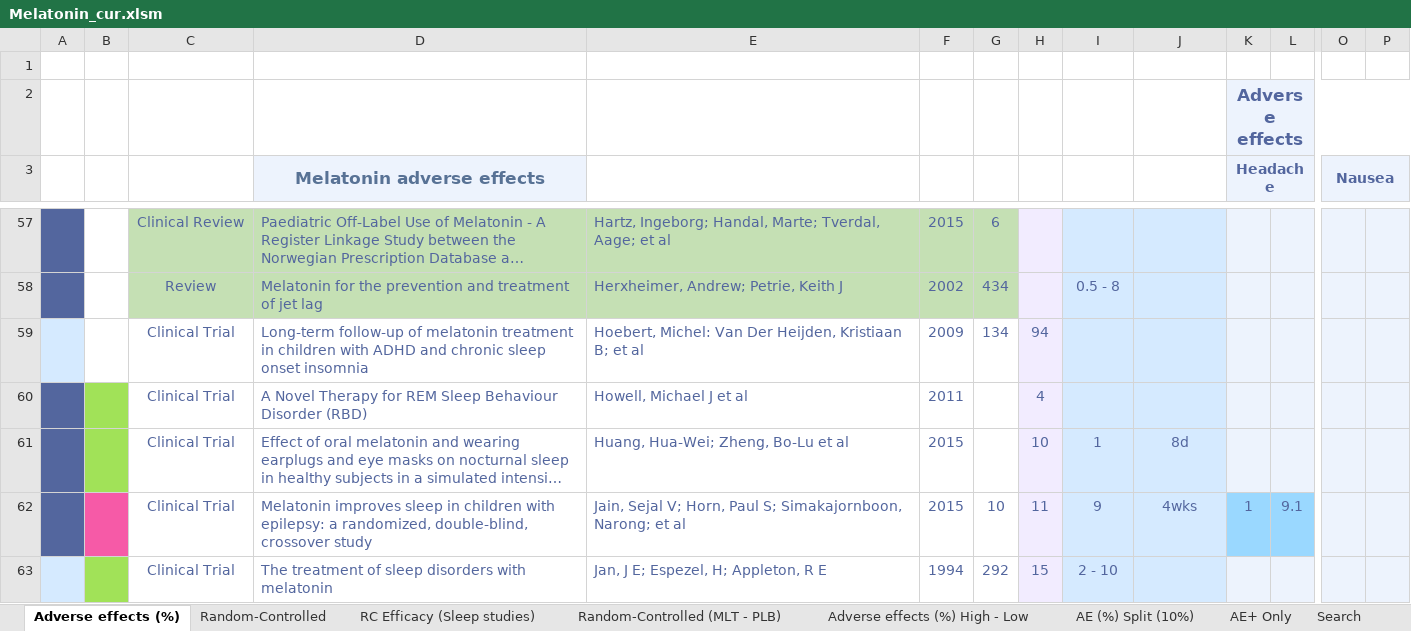
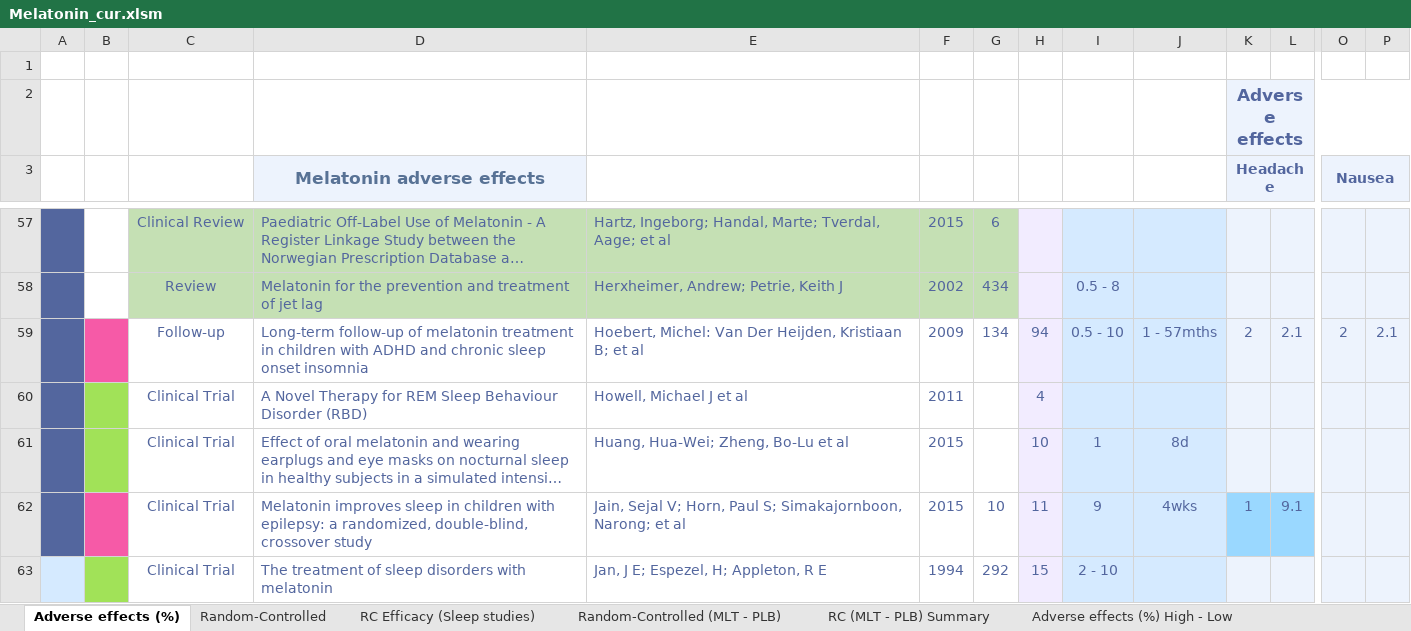
Before and after one commit to MichaelVasey/FB, an Excel workbook: FB/Melatonin/Melatonin_cur.xlsm, sheet Adverse effects (%), drawn as a sheet; only a part is shown, gaps mark what is left out; long unchanged cells end in …; values as stored, in another font and other column widths than the file's, no borders; removed rows and columns are numbered as before the commit, all else as after; rows hold the shown columns only; the diff covers the shown part only; the diff names each change by its address in the sheet, - before the commit and + after, or states it on an @@ line.

```diff
--- a/FB/Melatonin/Melatonin_cur.xlsm (sheet Adverse effects (%))
+++ b/FB/Melatonin/Melatonin_cur.xlsm (sheet Adverse effects (%))
+sheet tab: RC (MLT - PLB) Summary
-row 59:  |  | Clinical Trial | Long-term follow-up of melatonin treatment in children with ADHD and chronic sleep onset insomnia | Hoebert, Michel: Van Der Heijden, Kristiaan B; et al | 2009 | 134 | 94
+row 59:  |  | Follow-up | Long-term follow-up of melatonin treatment in children with ADHD and chronic sleep onset insomnia | Hoebert, Michel: Van Der Heijden, Kristiaan B; et al | 2009 | 134 | 94 | 0.5 - 10 | 1 - 57mths | 2 | 2.1 | 2 | 2.1
```
Also changed, not shown: 52 edited cells and cell formats elsewhere in this sheet, sheet RC Efficacy (Sleep studies), sheet AE (%) Split (10%), sheet Adverse effects (%) High - Low, sheet AE+ Only, sheet Random-Controlled (MLT - PLB), sheet Random-Controlled, formulas that keep their value, FB/Prodrome/Prodrome EEG summary.xlsx, Timesheet/work.xlsx, 7 other files.
